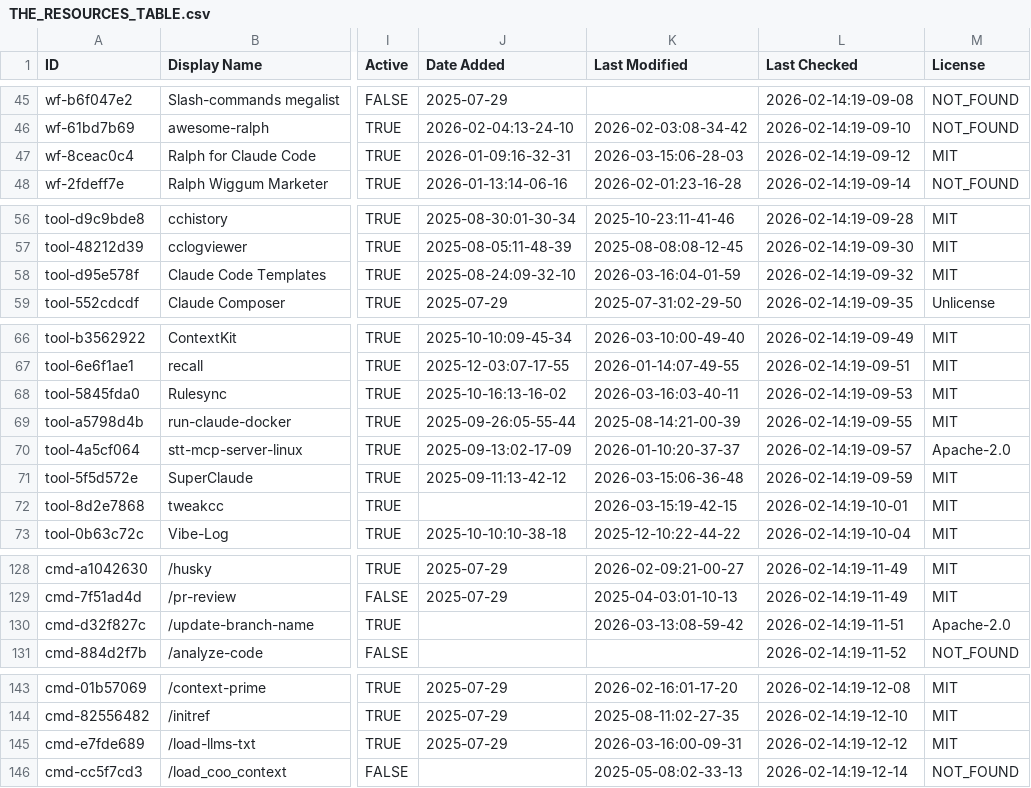
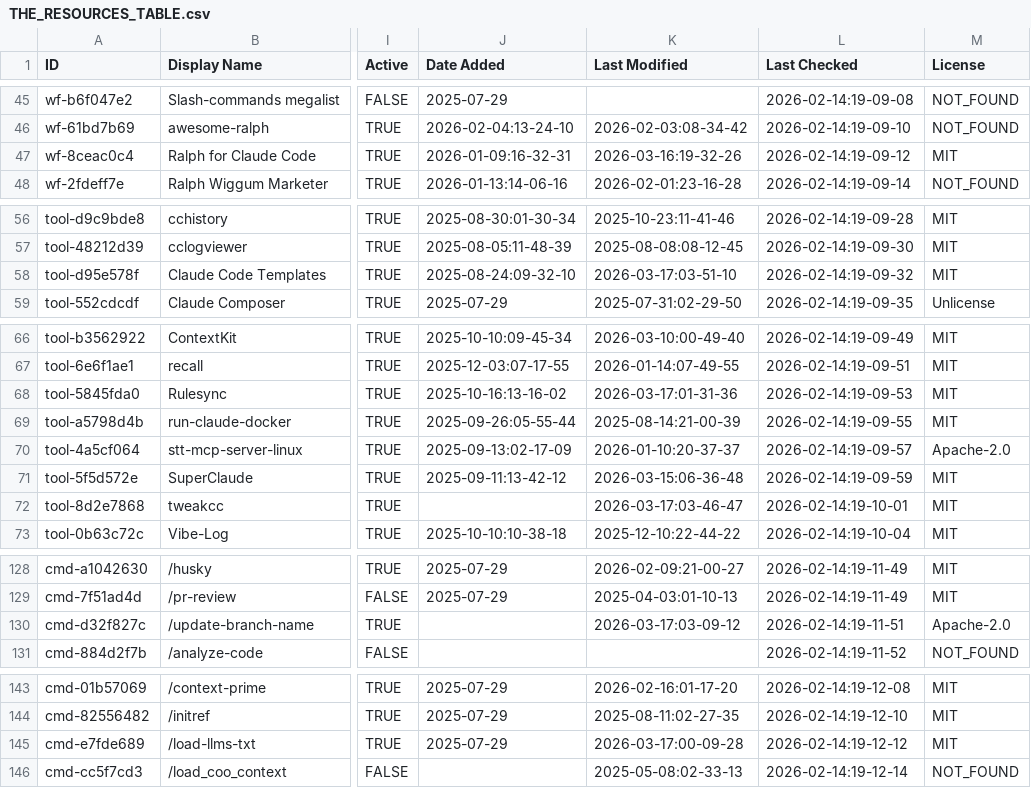
Before and after one commit to djdev/awesome-claude-code, a CSV file: THE_RESOURCES_TABLE.csv, drawn as a sheet; only a part is shown, gaps mark what is left out; the diff covers the shown part only; the diff names each change by its address in the sheet, - before the commit and + after, or states it on an @@ line.

```diff
--- a/THE_RESOURCES_TABLE.csv
+++ b/THE_RESOURCES_TABLE.csv
-K47 (Last Modified): 2026-03-15:06-28-03
+K47 (Last Modified): 2026-03-16:19-32-26
-K58 (Last Modified): 2026-03-16:04-01-59
+K58 (Last Modified): 2026-03-17:03-51-10
-K68 (Last Modified): 2026-03-16:03-40-11
+K68 (Last Modified): 2026-03-17:01-31-36
-K72 (Last Modified): 2026-03-15:19-42-15
+K72 (Last Modified): 2026-03-17:03-46-47
-K130 (Last Modified): 2026-03-13:08-59-42
+K130 (Last Modified): 2026-03-17:03-09-12
-K145 (Last Modified): 2026-03-16:00-09-31
+K145 (Last Modified): 2026-03-17:00-09-28
```
Also changed, not shown: 41 edited cells elsewhere in this file.
